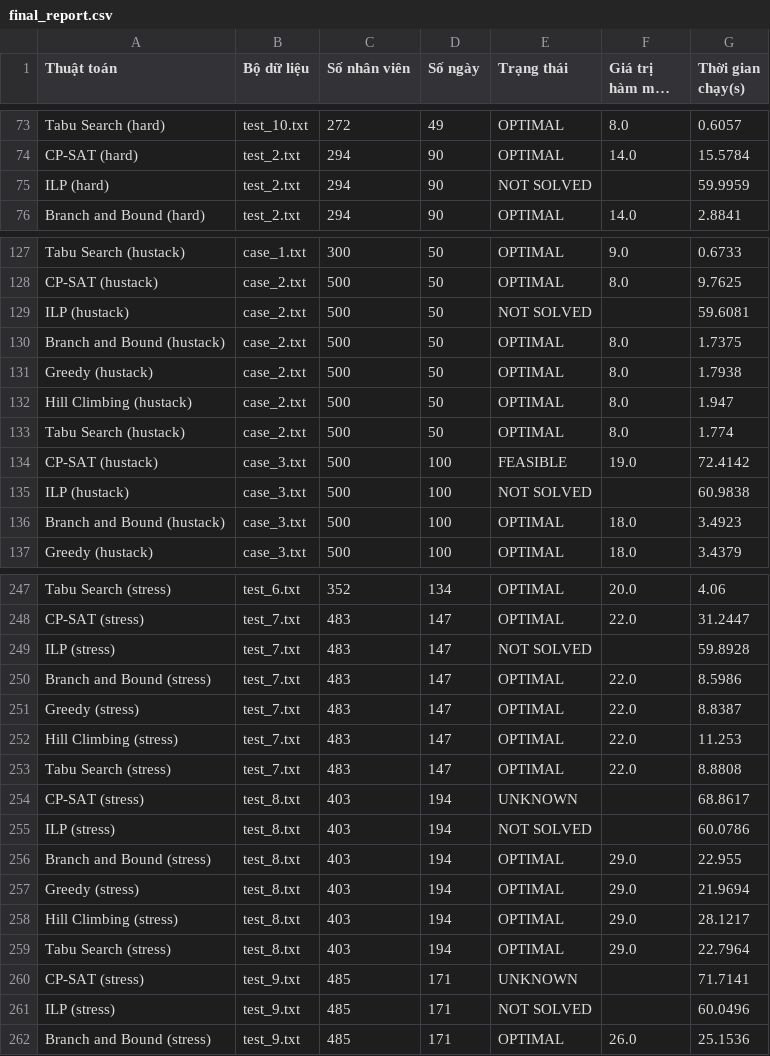
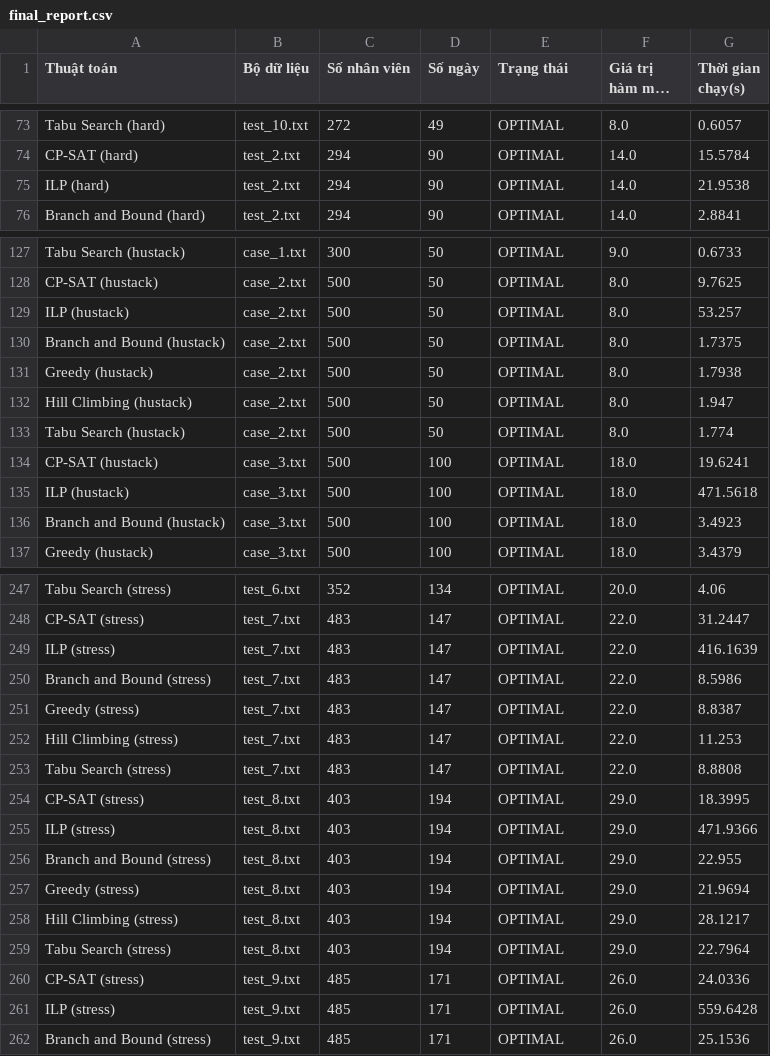
Before and after one commit to yuh3705/IT4663, a CSV file: results/final_report.csv, drawn as a sheet; only a part is shown, gaps mark what is left out; long unchanged cells end in …; the diff covers the shown part only.

```diff
--- a/results/final_report.csv
+++ b/results/final_report.csv
@@ -74,3 +74,3 @@ Tabu Search (hard),test_10.txt,272,49,OPTIMAL,8.0,0.6057
 CP-SAT (hard),test_2.txt,294,90,OPTIMAL,14.0,15.5784
-ILP (hard),test_2.txt,294,90,NOT SOLVED,,59.9959
+ILP (hard),test_2.txt,294,90,OPTIMAL,14.0,21.9538
 Branch and Bound (hard),test_2.txt,294,90,OPTIMAL,14.0,2.8841
@@ -128,3 +128,3 @@ Tabu Search (hustack),case_1.txt,300,50,OPTIMAL,9.0,0.6733
 CP-SAT (hustack),case_2.txt,500,50,OPTIMAL,8.0,9.7625
-ILP (hustack),case_2.txt,500,50,NOT SOLVED,,59.6081
+ILP (hustack),case_2.txt,500,50,OPTIMAL,8.0,53.257
 Branch and Bound (hustack),case_2.txt,500,50,OPTIMAL,8.0,1.7375
@@ -133,4 +133,4 @@ Hill Climbing (hustack),case_2.txt,500,50,OPTIMAL,8.0,1.947
 Tabu Search (hustack),case_2.txt,500,50,OPTIMAL,8.0,1.774
-CP-SAT (hustack),case_3.txt,500,100,FEASIBLE,19.0,72.4142
-ILP (hustack),case_3.txt,500,100,NOT SOLVED,,60.9838
+CP-SAT (hustack),case_3.txt,500,100,OPTIMAL,18.0,19.6241
+ILP (hustack),case_3.txt,500,100,OPTIMAL,18.0,471.5618
 Branch and Bound (hustack),case_3.txt,500,100,OPTIMAL,18.0,3.4923
@@ -248,3 +248,3 @@ Tabu Search (stress),test_6.txt,352,134,OPTIMAL,20.0,4.06
 CP-SAT (stress),test_7.txt,483,147,OPTIMAL,22.0,31.2447
-ILP (stress),test_7.txt,483,147,NOT SOLVED,,59.8928
+ILP (stress),test_7.txt,483,147,OPTIMAL,22.0,416.1639
 Branch and Bound (stress),test_7.txt,483,147,OPTIMAL,22.0,8.5986
@@ -253,4 +253,4 @@ Hill Climbing (stress),test_7.txt,483,147,OPTIMAL,22.0,11.253
 Tabu Search (stress),test_7.txt,483,147,OPTIMAL,22.0,8.8808
-CP-SAT (stress),test_8.txt,403,194,UNKNOWN,,68.8617
-ILP (stress),test_8.txt,403,194,NOT SOLVED,,60.0786
+CP-SAT (stress),test_8.txt,403,194,OPTIMAL,29.0,18.3995
+ILP (stress),test_8.txt,403,194,OPTIMAL,29.0,471.9366
 Branch and Bound (stress),test_8.txt,403,194,OPTIMAL,29.0,22.955
@@ -259,4 +259,4 @@ Hill Climbing (stress),test_8.txt,403,194,OPTIMAL,29.0,28.1217
 Tabu Search (stress),test_8.txt,403,194,OPTIMAL,29.0,22.7964
-CP-SAT (stress),test_9.txt,485,171,UNKNOWN,,71.7141
-ILP (stress),test_9.txt,485,171,NOT SOLVED,,60.0496
+CP-SAT (stress),test_9.txt,485,171,OPTIMAL,26.0,24.0336
+ILP (stress),test_9.txt,485,171,OPTIMAL,26.0,559.6428
 Branch and Bound (stress),test_9.txt,485,171,OPTIMAL,26.0,25.1536
```
Also changed, not shown: 55 edited cells elsewhere in this file, 6 other files.
